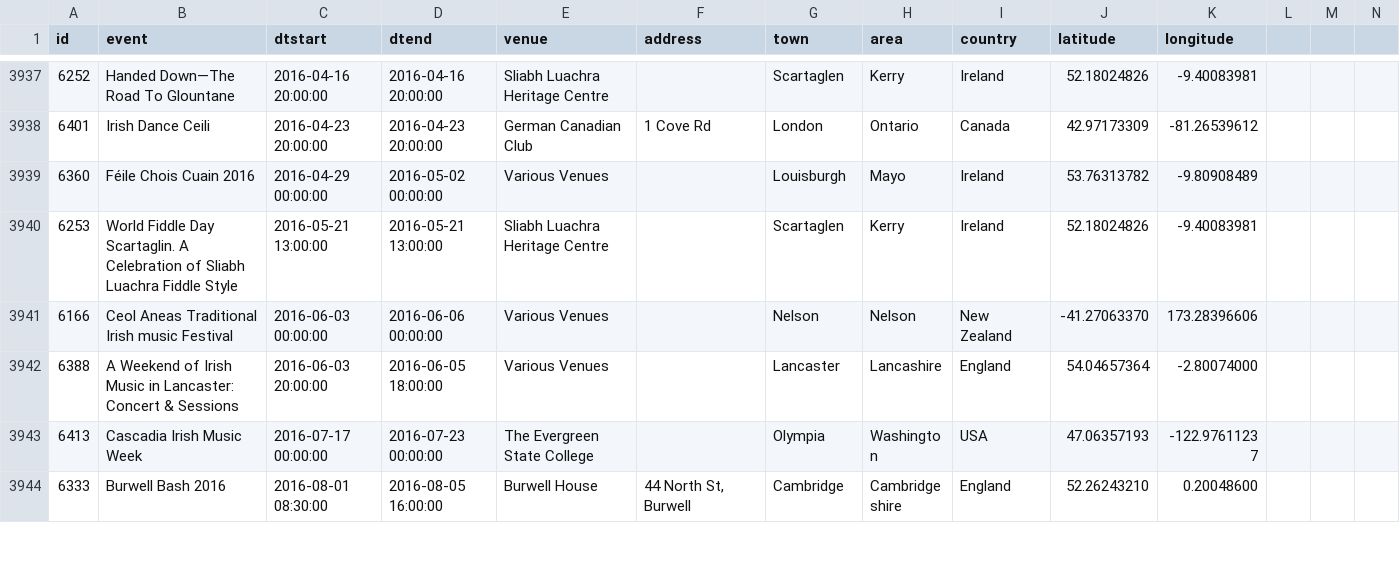
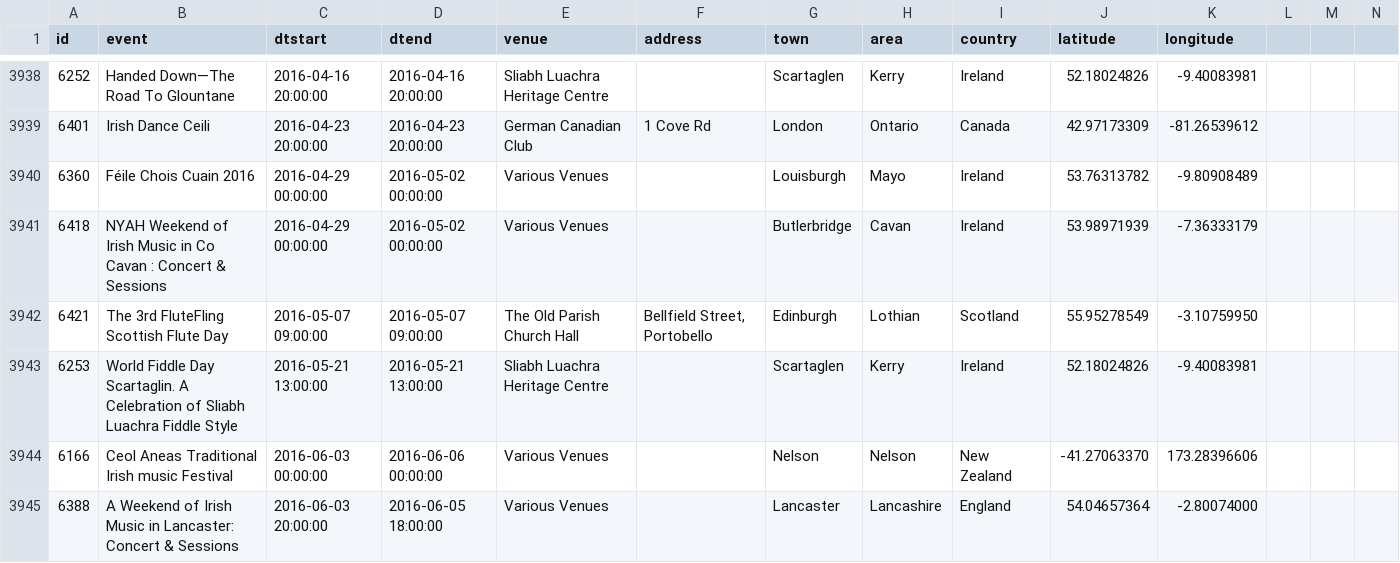
Before and after one commit to adactio/TheSession-data, a CSV file: csv/events.csv, drawn as a sheet; only a part is shown, gaps mark what is left out; the shorter side is filled out with more unchanged rows; the diff covers the shown part only; the diff names each change by its address in the sheet, - before the commit and + after, or states it on an @@ line.

Commit message:
Latest data dump

```diff
--- a/csv/events.csv
+++ b/csv/events.csv
+row 3941: 6418 | NYAH Weekend of Irish Music in Co Cavan : Concert & Sessions | 2016-04-29 00:00:00 | 2016-05-02 00:00:00 | Various Venues |  | Butlerbridge | Cavan | Ireland | 53.98971939 | -7.36333179
+row 3942: 6421 | The 3rd FluteFling Scottish Flute Day | 2016-05-07 09:00:00 | 2016-05-07 09:00:00 | The Old Parish Church Hall | Bellfield Street, Portobello | Edinburgh | Lothian | Scotland | 55.95278549 | -3.10759950
```
Also changed, not shown: 3 added rows and 118 edited cells elsewhere in this file, csv/sessions.csv, 6 other files.
